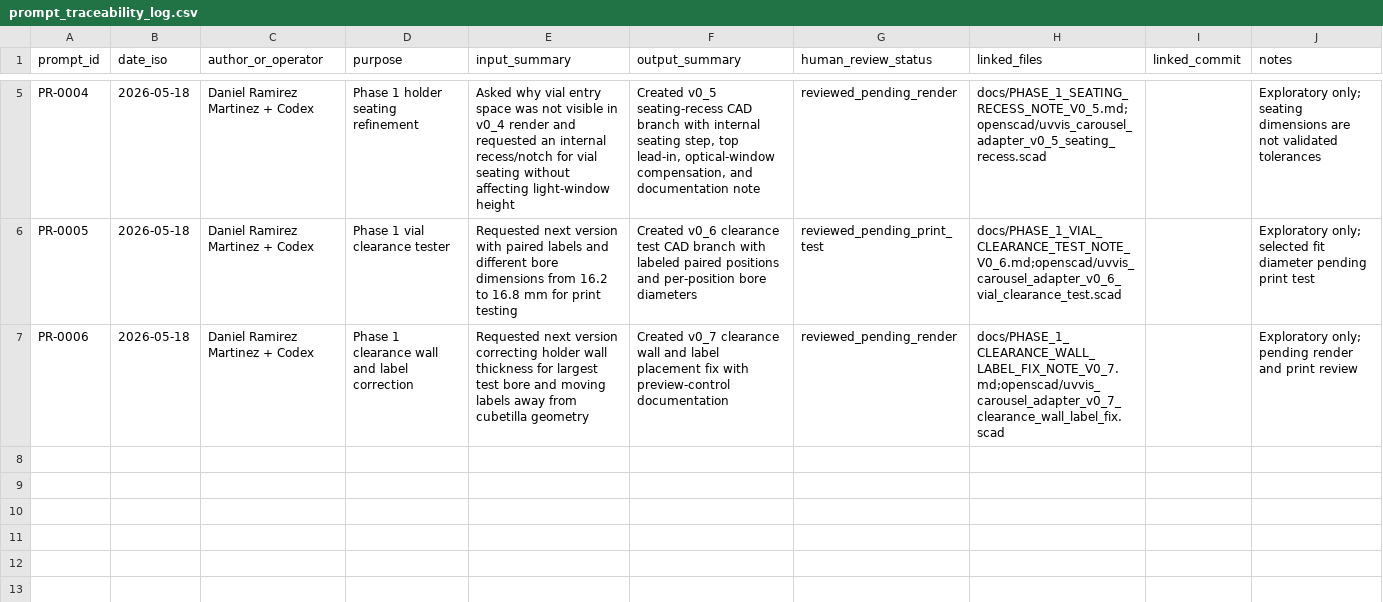
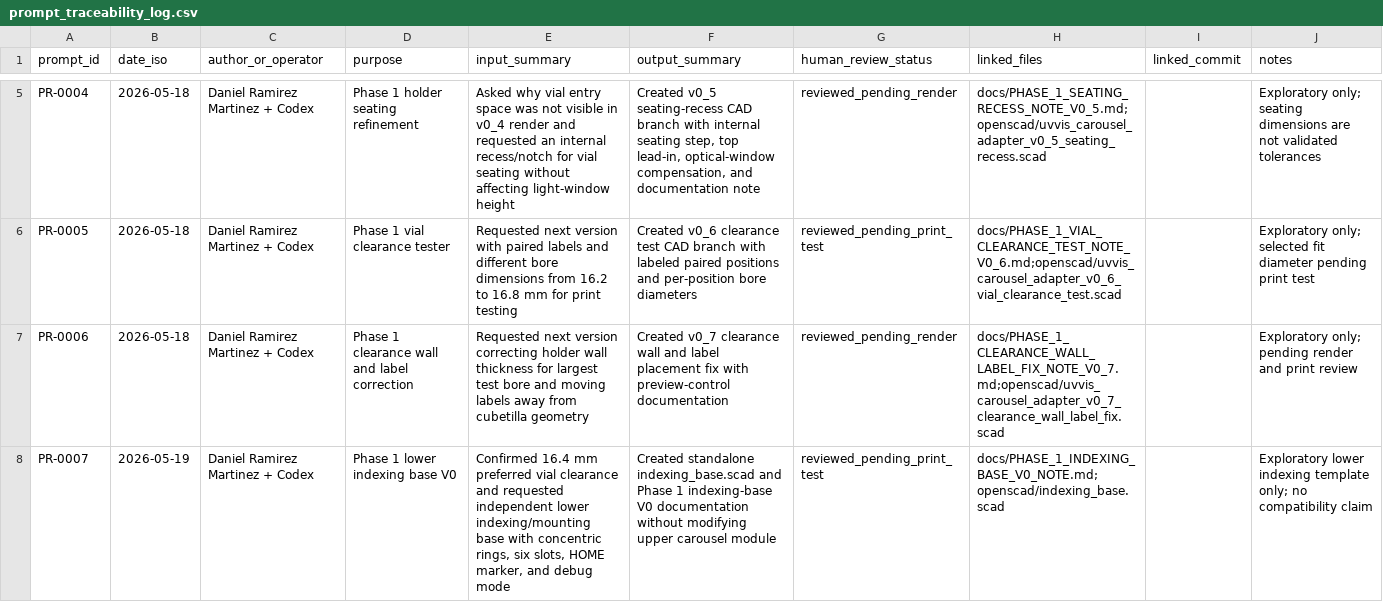
Before and after one commit to Tecnodram/synaptip-uvvis-module, a CSV file: prompts/prompt_traceability_log.csv, drawn as a sheet; only a part is shown, gaps mark what is left out.

Commit message:
Add standalone lower indexing base V0 module

```diff
--- a/prompts/prompt_traceability_log.csv
+++ b/prompts/prompt_traceability_log.csv
@@ -7 +7,2 @@ PR-0005,2026-05-18,Daniel Ramirez Martinez + Codex,Phase 1 vial clearance tester
 PR-0006,2026-05-18,Daniel Ramirez Martinez + Codex,Phase 1 clearance wall and label correction,"Requested next version correcting holder wall thickness for largest test bore and moving labels away from cubetilla geometry","Created v0_7 clearance wall and label placement fix with preview-control documentation",reviewed_pending_render,"docs/PHASE_1_CLEARANCE_WALL_LABEL_FIX_NOTE_V0_7.md;openscad/uvvis_carousel_adapter_v0_7_clearance_wall_label_fix.scad",,Exploratory only; pending render and print review
+PR-0007,2026-05-19,Daniel Ramirez Martinez + Codex,Phase 1 lower indexing base V0,"Confirmed 16.4 mm preferred vial clearance and requested independent lower indexing/mounting base with concentric rings, six slots, HOME marker, and debug mode","Created standalone indexing_base.scad and Phase 1 indexing-base V0 documentation without modifying upper carousel module",reviewed_pending_print_test,"docs/PHASE_1_INDEXING_BASE_V0_NOTE.md;openscad/indexing_base.scad",,Exploratory lower indexing template only; no compatibility claim
```
Also changed, not shown: 4 other files.
